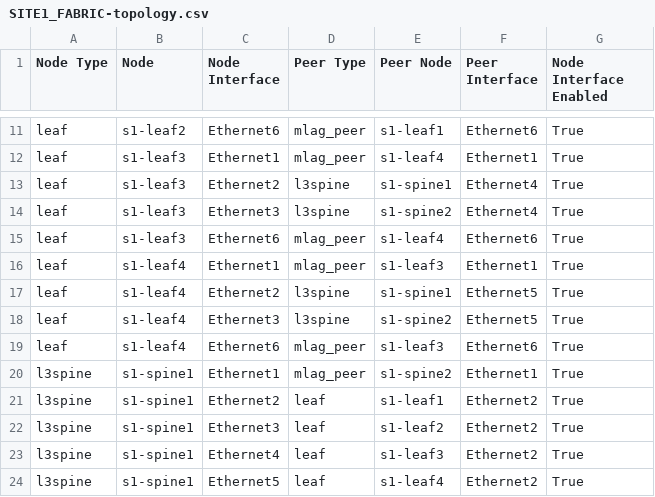
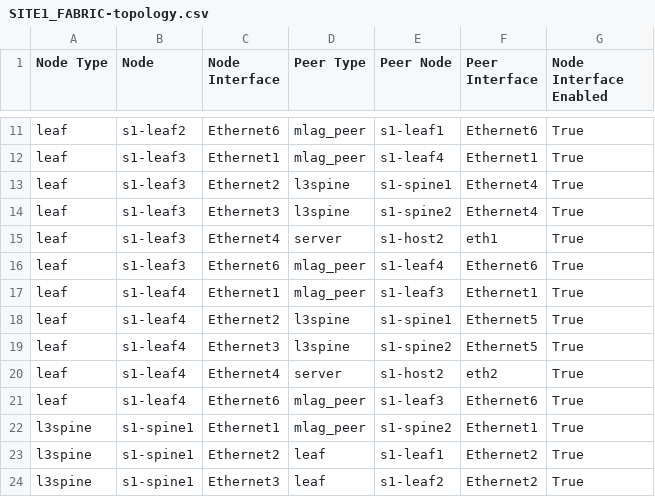
Before and after one commit to aristanetworks/ci-workshops-avd, a CSV file: sites/site_1/documentation/fabric/SITE1_FABRIC-topology.csv, drawn as a sheet; only a part is shown, gaps mark what is left out; the shorter side is filled out with more unchanged rows; the diff names each change by its address in the sheet, - before the commit and + after, or states it on an @@ line.

Commit message:
Update host2

```diff
--- a/sites/site_1/documentation/fabric/SITE1_FABRIC-topology.csv
+++ b/sites/site_1/documentation/fabric/SITE1_FABRIC-topology.csv
+row 15: leaf | s1-leaf3 | Ethernet4 | server | s1-host2 | eth1 | True
+row 20: leaf | s1-leaf4 | Ethernet4 | server | s1-host2 | eth2 | True
```
Also changed, not shown: 7 other files.
